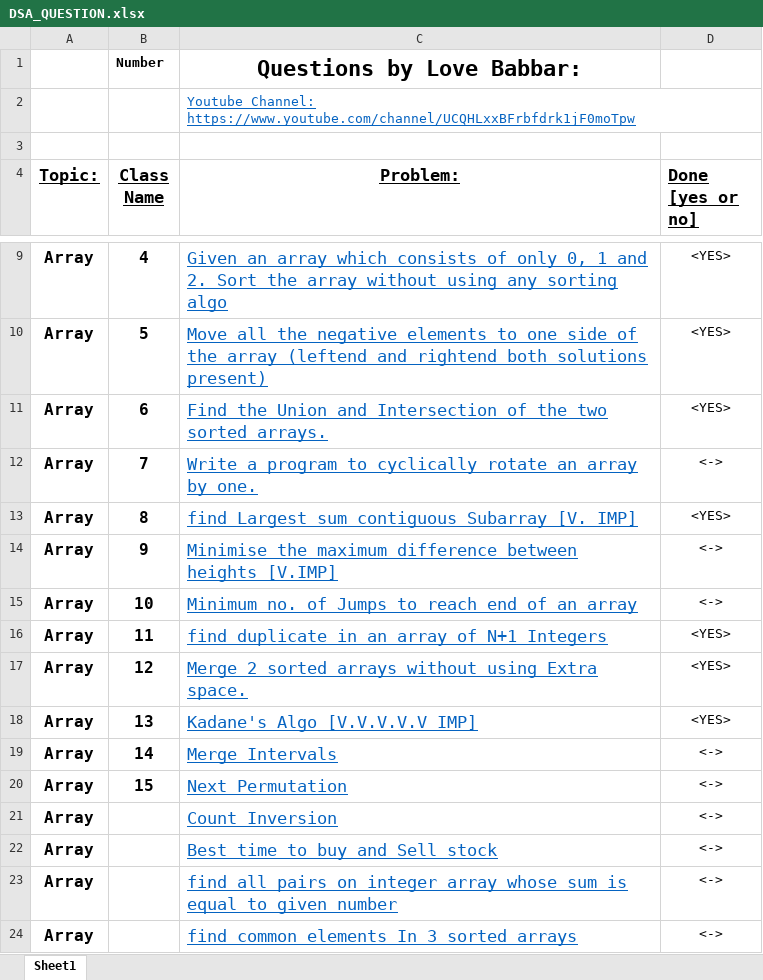
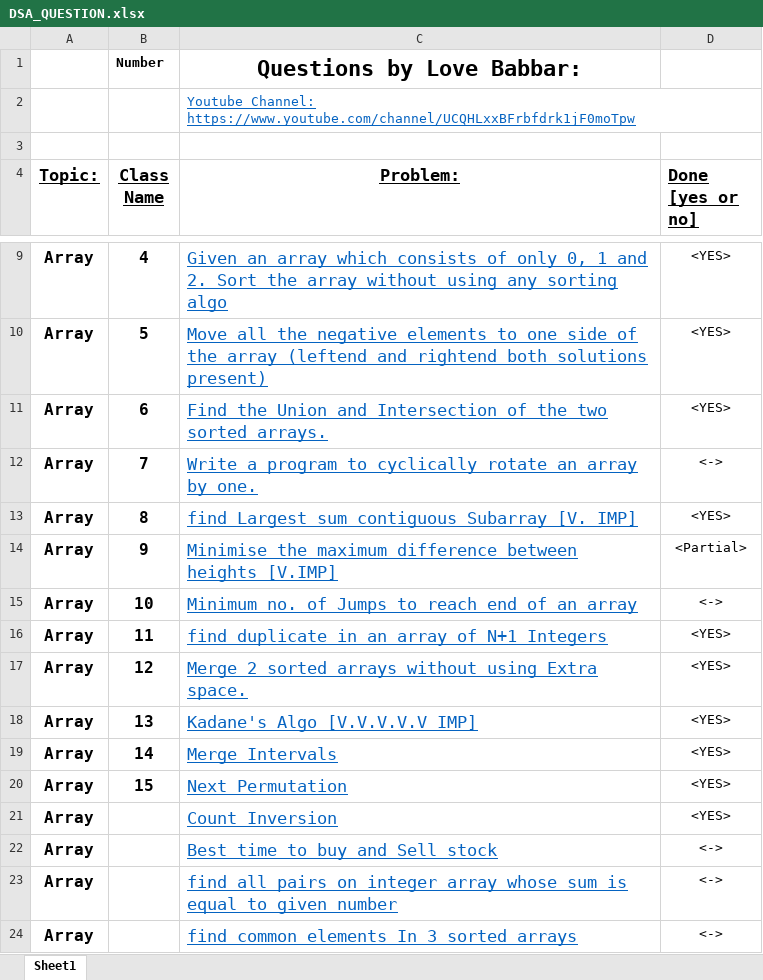
Before and after one commit to prashantRmishra/DSA, an Excel workbook: DSA_QUESTION.xlsx, sheet Sheet1, drawn as a sheet; only a part is shown, gaps mark what is left out; values as stored, in another font and other column widths than the file's, no borders; the diff names each change by its address in the sheet, - before the commit and + after, or states it on an @@ line.

```diff
--- a/DSA_QUESTION.xlsx (sheet Sheet1)
+++ b/DSA_QUESTION.xlsx (sheet Sheet1)
-D14 (Done [yes or no]): <->
+D14 (Done [yes or no]): <Partial>
-D19:D21 (Done [yes or no]): <->
+D19:D21 (Done [yes or no]): <YES>
```
Also changed, not shown: 5 other files.
